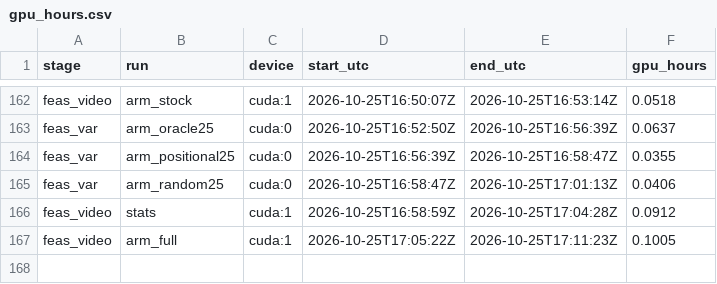
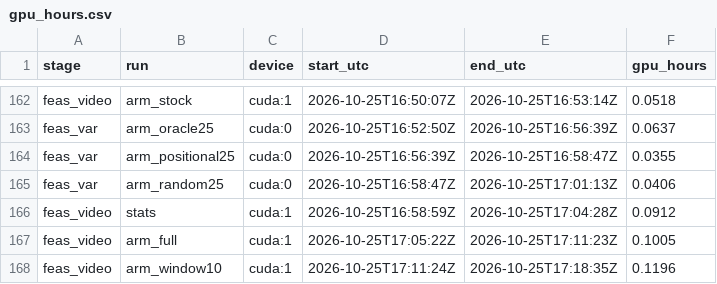
Before and after one commit to PseudoHunt/boa-dit, a CSV file: results/gpu_hours.csv, drawn as a sheet; only a part is shown, gaps mark what is left out; the diff names each change by its address in the sheet, - before the commit and + after, or states it on an @@ line.

```diff
--- a/results/gpu_hours.csv
+++ b/results/gpu_hours.csv
+row 168: feas_video | arm_window10 | cuda:1 | 2026-10-25T17:11:24Z | 2026-10-25T17:18:35Z | 0.1196
```
Also changed, not shown: 1 other file.
